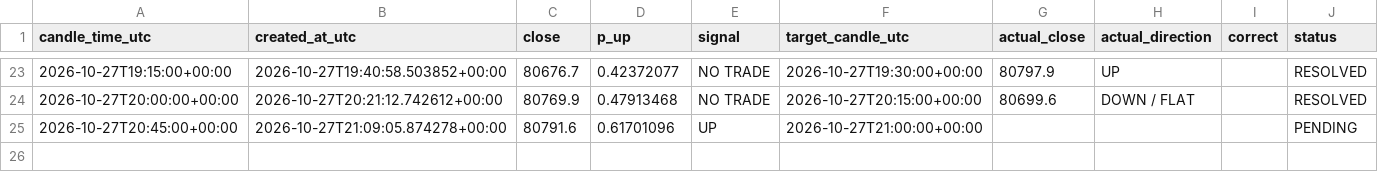
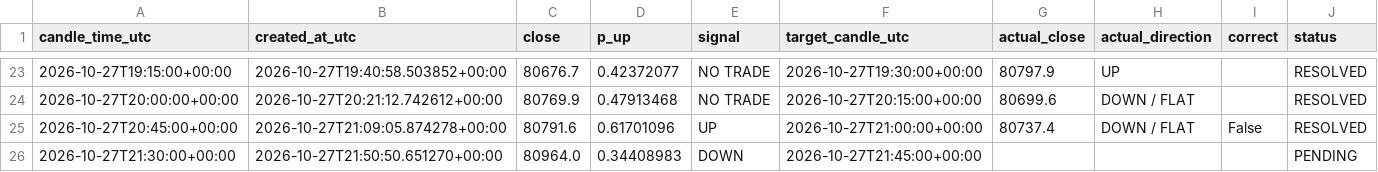
Before and after one commit to timothy12wins-ctrl/btc-signal-bot, a CSV file: data/predictions.csv, drawn as a sheet; only a part is shown, gaps mark what is left out.

```diff
--- a/data/predictions.csv
+++ b/data/predictions.csv
@@ -24,2 +24,3 @@ candle_time_utc,created_at_utc,close,p_up,signal,target_candle_utc,actual_close,
 2026-10-27T20:00:00+00:00,2026-10-27T20:21:12.742612+00:00,80769.9,0.47913468,NO TRADE,2026-10-27T20:15:00+00:00,80699.6,DOWN / FLAT,,RESOLVED
-2026-10-27T20:45:00+00:00,2026-10-27T21:09:05.874278+00:00,80791.6,0.61701096,UP,2026-10-27T21:00:00+00:00,,,,PENDING
+2026-10-27T20:45:00+00:00,2026-10-27T21:09:05.874278+00:00,80791.6,0.61701096,UP,2026-10-27T21:00:00+00:00,80737.4,DOWN / FLAT,False,RESOLVED
+2026-10-27T21:30:00+00:00,2026-10-27T21:50:50.651270+00:00,80964.0,0.34408983,DOWN,2026-10-27T21:45:00+00:00,,,,PENDING
```
